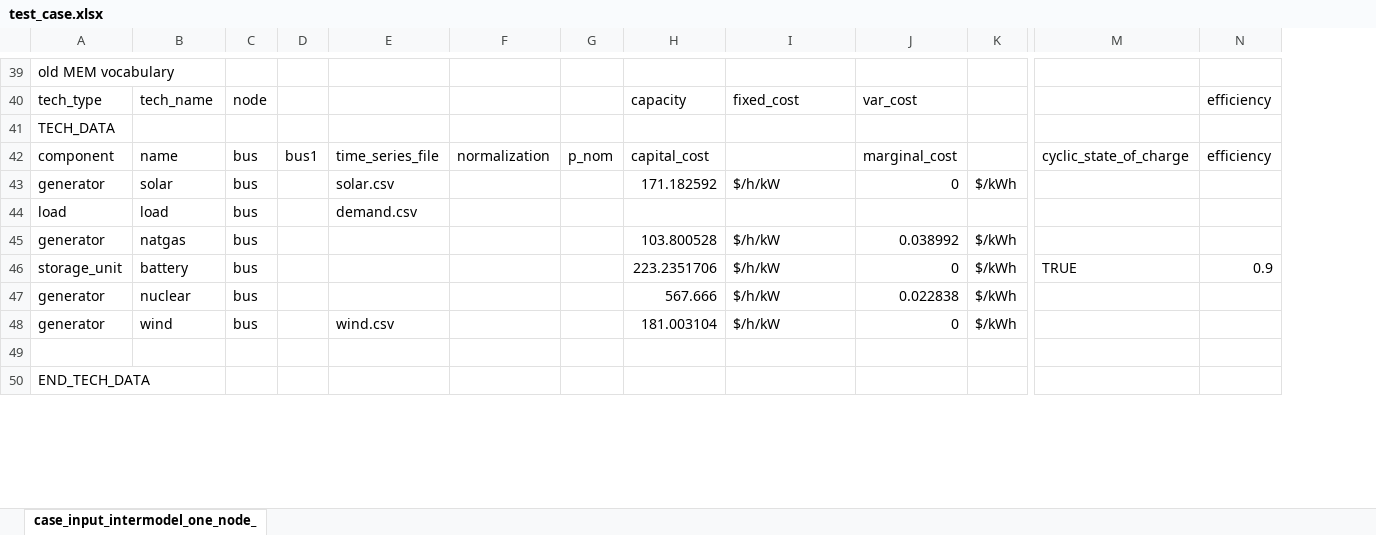
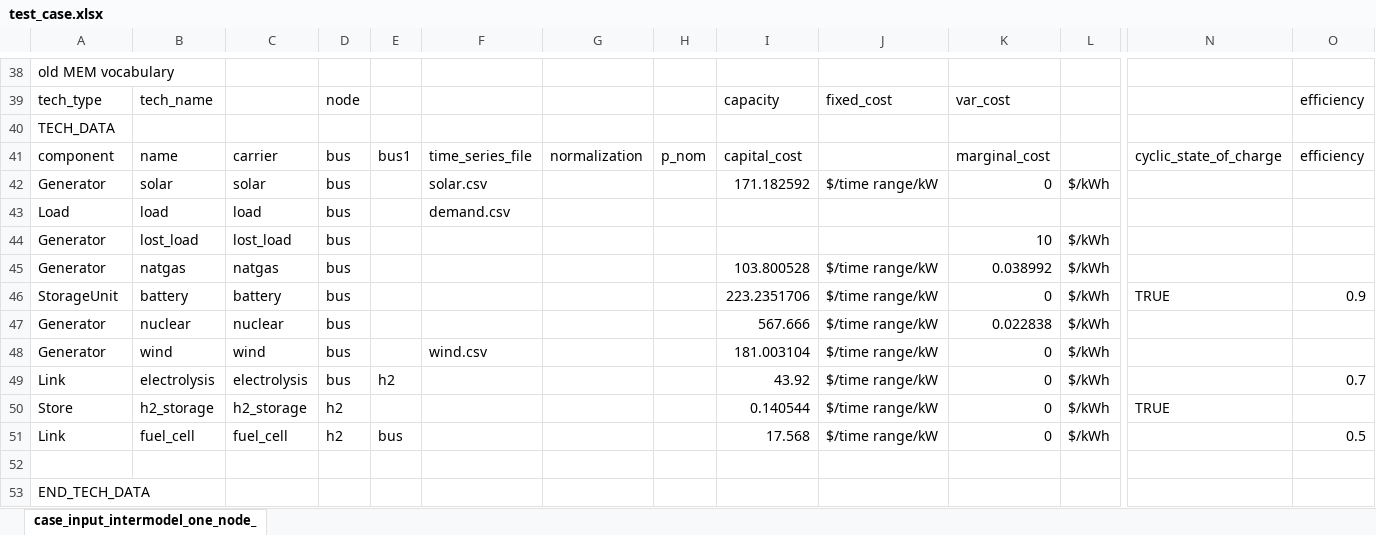
Before and after one commit to carnegie/table_pypsa, an Excel workbook: test_case.xlsx, sheet case_input_intermodel_one_node_, drawn as a sheet; only a part is shown, gaps mark what is left out; values as stored, in another font and other column widths than the file's, no cell formats; addresses are those after the commit; rows hold the shown columns only; the diff covers the shown part only; the diff names each change by its address in the sheet, - before the commit and + after, or states it on an @@ line.

Commit message:
Running PyPSA on new input, not debugged, no scaling

```diff
--- a/test_case.xlsx (sheet case_input_intermodel_one_node_)
+++ b/test_case.xlsx (sheet case_input_intermodel_one_node_)
+column C, rows 41-43: carrier | solar | load; rows 45-48: natgas | battery | nuclear | wind
-A42: generator
+A42: Generator
-J42: $/h/kW
+J42: $/time range/kW
-A43: load
+A43: Load
+row 44: Generator | lost_load | lost_load | bus |  |  |  |  |  |  | 10 | $/kWh
-A45: generator
+A45: Generator
-J45:J48: $/h/kW
+J45:J48: $/time range/kW
-A46: storage_unit
+A46: StorageUnit
-A47:A48: generator
+A47:A48: Generator
+row 49: Link | electrolysis | electrolysis | bus | h2 |  |  |  | 43.92 | $/time range/kW | 0 | $/kWh |  | 0.7
+row 50: Store | h2_storage | h2_storage | h2 |  |  |  |  | 0.140544 | $/time range/kW | 0 | $/kWh | TRUE
+row 51: Link | fuel_cell | fuel_cell | h2 | bus |  |  |  | 17.568 | $/time range/kW | 0 | $/kWh |  | 0.5
```
Also changed, not shown: 22 added rows, 22 removed rows and 16 edited cells elsewhere in this sheet, cell formats, formulas that keep their value, 2 other files.
